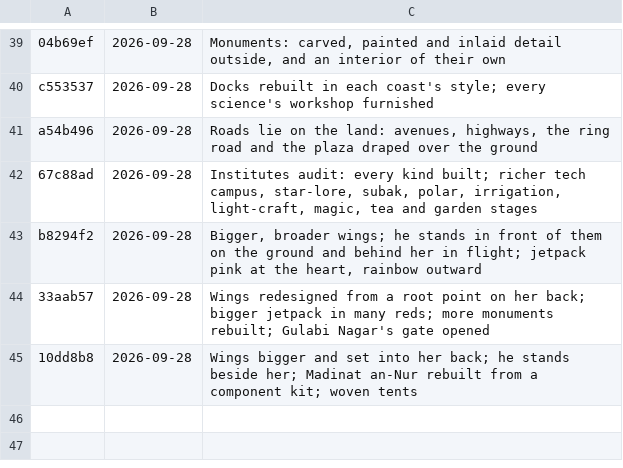
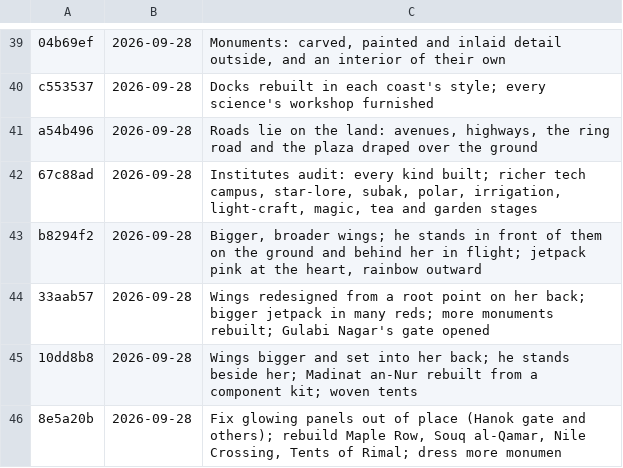
Before and after one commit to azim12086atmes-s/Golden-Thread, a TSV file: versions/list.tsv, drawn as a sheet; only a part is shown, gaps mark what is left out; the diff names each change by its address in the sheet, - before the commit and + after, or states it on an @@ line.

```diff
--- a/versions/list.tsv
+++ b/versions/list.tsv
+row 46: 8e5a20b | 2026-09-28 | Fix glowing panels out of place (Hanok gate and others); rebuild Maple Row, Souq al-Qamar, Nile Crossing, Tents of Rimal; dress more monumen
```
Also changed, not shown: 8 other files.
